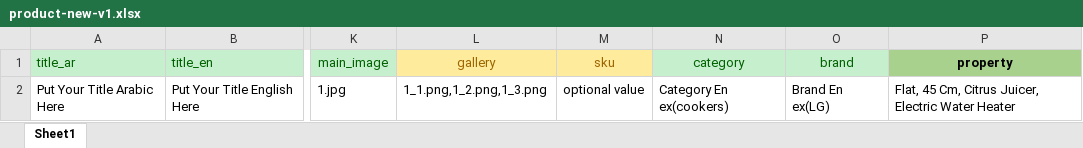
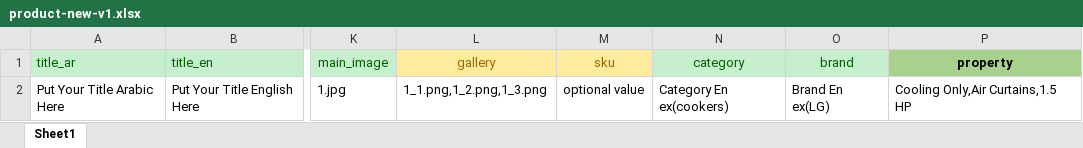
Before and after one commit to OmarTarekAbbas/aghezty_v2_php7, an Excel workbook: files/product-new-v1.xlsx, sheet Sheet1, drawn as a sheet; only a part is shown, gaps mark what is left out; values as stored, in another font and other column widths than the file's, no borders; the diff names each change by its address in the sheet, - before the commit and + after, or states it on an @@ line.

Commit message:
add property to excel that used for create product

```diff
--- a/files/product-new-v1.xlsx (sheet Sheet1)
+++ b/files/product-new-v1.xlsx (sheet Sheet1)
-P2 (property): Flat, 45 Cm, Citrus Juicer, Electric Water Heater
+P2 (property): Cooling Only,Air Curtains,1.5 HP
```
Also changed, not shown: 1 other file.
